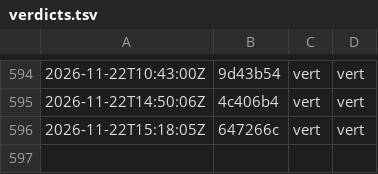
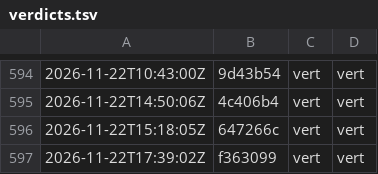
Before and after one commit to g-pliberal/retraitecomptenotionelle, a TSV file: .github/verdicts.tsv, drawn as a sheet; only a part is shown, gaps mark what is left out; the diff names each change by its address in the sheet, - before the commit and + after, or states it on an @@ line.

```diff
--- a/.github/verdicts.tsv
+++ b/.github/verdicts.tsv
+row 597: 2026-11-22T17:39:02Z | f363099 | vert | vert
```
Also changed, not shown: .github/durees_suite.tsv, 1 other file.
